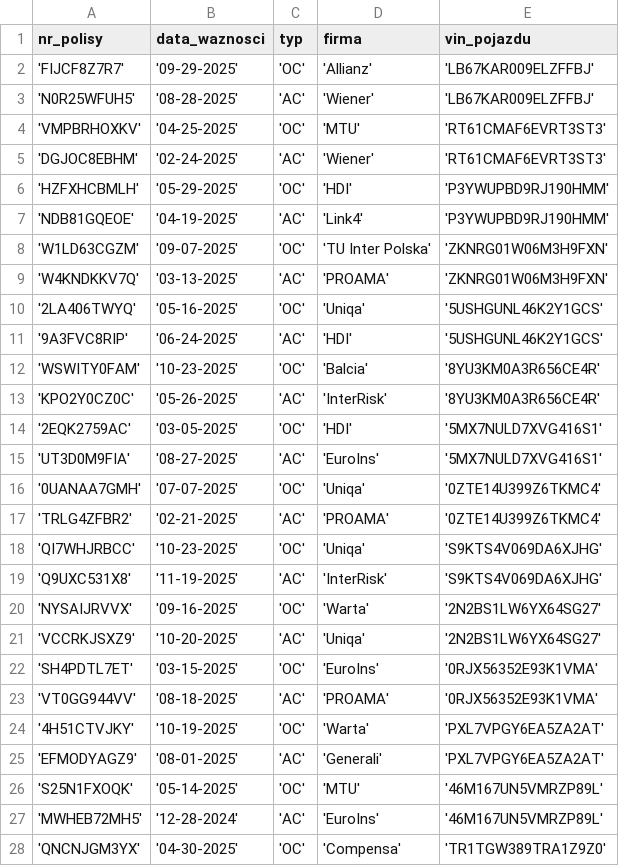
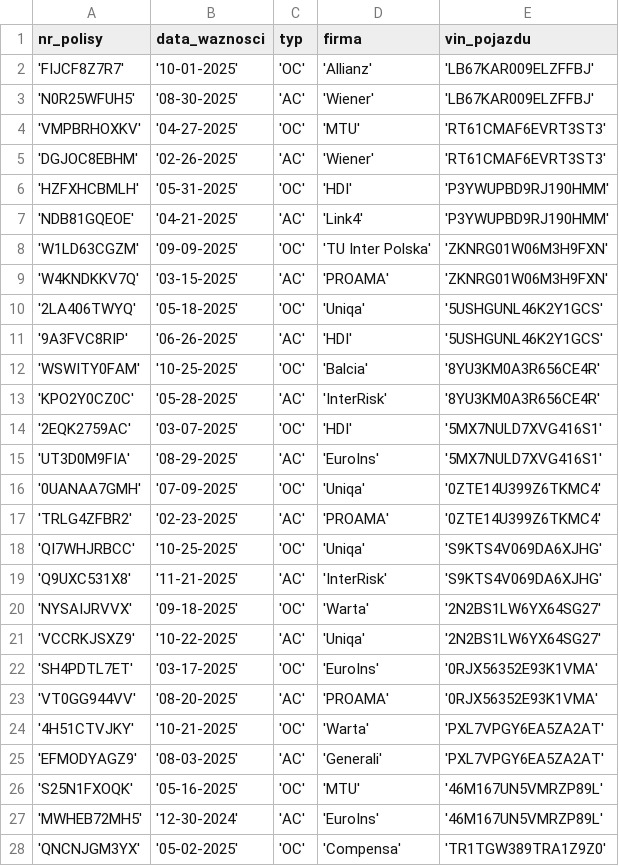
Before and after one commit to NiebieskiRekin/DB-Drogowka, a CSV file: migrations/Ubezpieczenia/output.csv, drawn as a sheet; only a part is shown; the diff covers the shown part only.

```diff
--- a/migrations/Ubezpieczenia/output.csv
+++ b/migrations/Ubezpieczenia/output.csv
@@ -1,28 +1,28 @@
 nr_polisy,data_waznosci,typ,firma,vin_pojazdu
-'FIJCF8Z7R7', '09-29-2025', 'OC', 'Allianz', 'LB67KAR009ELZFFBJ'
-'N0R25WFUH5', '08-28-2025', 'AC', 'Wiener', 'LB67KAR009ELZFFBJ'
-'VMPBRHOXKV', '04-25-2025', 'OC', 'MTU', 'RT61CMAF6EVRT3ST3'
-'DGJOC8EBHM', '02-24-2025', 'AC', 'Wiener', 'RT61CMAF6EVRT3ST3'
-'HZFXHCBMLH', '05-29-2025', 'OC', 'HDI', 'P3YWUPBD9RJ190HMM'
-'NDB81GQEOE', '04-19-2025', 'AC', 'Link4', 'P3YWUPBD9RJ190HMM'
-'W1LD63CGZM', '09-07-2025', 'OC', 'TU Inter Polska', 'ZKNRG01W06M3H9FXN'
-'W4KNDKKV7Q', '03-13-2025', 'AC', 'PROAMA', 'ZKNRG01W06M3H9FXN'
-'2LA406TWYQ', '05-16-2025', 'OC', 'Uniqa', '5USHGUNL46K2Y1GCS'
-'9A3FVC8RIP', '06-24-2025', 'AC', 'HDI', '5USHGUNL46K2Y1GCS'
-'WSWITY0FAM', '10-23-2025', 'OC', 'Balcia', '8YU3KM0A3R656CE4R'
-'KPO2Y0CZ0C', '05-26-2025', 'AC', 'InterRisk', '8YU3KM0A3R656CE4R'
-'2EQK2759AC', '03-05-2025', 'OC', 'HDI', '5MX7NULD7XVG416S1'
-'UT3D0M9FIA', '08-27-2025', 'AC', 'EuroIns', '5MX7NULD7XVG416S1'
-'0UANAA7GMH', '07-07-2025', 'OC', 'Uniqa', '0ZTE14U399Z6TKMC4'
-'TRLG4ZFBR2', '02-21-2025', 'AC', 'PROAMA', '0ZTE14U399Z6TKMC4'
-'QI7WHJRBCC', '10-23-2025', 'OC', 'Uniqa', 'S9KTS4V069DA6XJHG'
-'Q9UXC531X8', '11-19-2025', 'AC', 'InterRisk', 'S9KTS4V069DA6XJHG'
-'NYSAIJRVVX', '09-16-2025', 'OC', 'Warta', '2N2BS1LW6YX64SG27'
-'VCCRKJSXZ9', '10-20-2025', 'AC', 'Uniqa', '2N2BS1LW6YX64SG27'
-'SH4PDTL7ET', '03-15-2025', 'OC', 'EuroIns', '0RJX56352E93K1VMA'
-'VT0GG944VV', '08-18-2025', 'AC', 'PROAMA', '0RJX56352E93K1VMA'
-'4H51CTVJKY', '10-19-2025', 'OC', 'Warta', 'PXL7VPGY6EA5ZA2AT'
-'EFMODYAGZ9', '08-01-2025', 'AC', 'Generali', 'PXL7VPGY6EA5ZA2AT'
-'S25N1FXOQK', '05-14-2025', 'OC', 'MTU', '46M167UN5VMRZP89L'
-'MWHEB72MH5', '12-28-2024', 'AC', 'EuroIns', '46M167UN5VMRZP89L'
-'QNCNJGM3YX', '04-30-2025', 'OC', 'Compensa', 'TR1TGW389TRA1Z9Z0'
+'FIJCF8Z7R7','10-01-2025','OC','Allianz', 'LB67KAR009ELZFFBJ'
+'N0R25WFUH5','08-30-2025','AC','Wiener', 'LB67KAR009ELZFFBJ'
+'VMPBRHOXKV','04-27-2025','OC','MTU', 'RT61CMAF6EVRT3ST3'
+'DGJOC8EBHM','02-26-2025','AC','Wiener', 'RT61CMAF6EVRT3ST3'
+'HZFXHCBMLH','05-31-2025','OC','HDI', 'P3YWUPBD9RJ190HMM'
+'NDB81GQEOE','04-21-2025','AC','Link4', 'P3YWUPBD9RJ190HMM'
+'W1LD63CGZM','09-09-2025','OC','TU Inter Polska', 'ZKNRG01W06M3H9FXN'
+'W4KNDKKV7Q','03-15-2025','AC','PROAMA', 'ZKNRG01W06M3H9FXN'
+'2LA406TWYQ','05-18-2025','OC','Uniqa', '5USHGUNL46K2Y1GCS'
+'9A3FVC8RIP','06-26-2025','AC','HDI', '5USHGUNL46K2Y1GCS'
+'WSWITY0FAM','10-25-2025','OC','Balcia', '8YU3KM0A3R656CE4R'
+'KPO2Y0CZ0C','05-28-2025','AC','InterRisk', '8YU3KM0A3R656CE4R'
+'2EQK2759AC','03-07-2025','OC','HDI', '5MX7NULD7XVG416S1'
+'UT3D0M9FIA','08-29-2025','AC','EuroIns', '5MX7NULD7XVG416S1'
+'0UANAA7GMH','07-09-2025','OC','Uniqa', '0ZTE14U399Z6TKMC4'
+'TRLG4ZFBR2','02-23-2025','AC','PROAMA', '0ZTE14U399Z6TKMC4'
+'QI7WHJRBCC','10-25-2025','OC','Uniqa', 'S9KTS4V069DA6XJHG'
+'Q9UXC531X8','11-21-2025','AC','InterRisk', 'S9KTS4V069DA6XJHG'
+'NYSAIJRVVX','09-18-2025','OC','Warta', '2N2BS1LW6YX64SG27'
+'VCCRKJSXZ9','10-22-2025','AC','Uniqa', '2N2BS1LW6YX64SG27'
+'SH4PDTL7ET','03-17-2025','OC','EuroIns', '0RJX56352E93K1VMA'
+'VT0GG944VV','08-20-2025','AC','PROAMA', '0RJX56352E93K1VMA'
+'4H51CTVJKY','10-21-2025','OC','Warta', 'PXL7VPGY6EA5ZA2AT'
+'EFMODYAGZ9','08-03-2025','AC','Generali', 'PXL7VPGY6EA5ZA2AT'
+'S25N1FXOQK','05-16-2025','OC','MTU', '46M167UN5VMRZP89L'
+'MWHEB72MH5','12-30-2024','AC','EuroIns', '46M167UN5VMRZP89L'
+'QNCNJGM3YX','05-02-2025','OC','Compensa', 'TR1TGW389TRA1Z9Z0'
```
Also changed, not shown: 173 edited cells elsewhere in this file, migrations/Osoby/output.csv, migrations/Pojazdy/output.csv, 16 other files.
